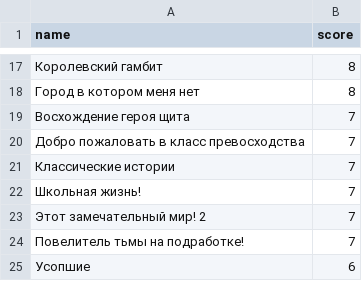
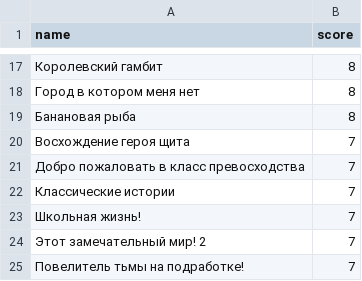
Before and after one commit to rprtr258/rprtr258.github.io, a CSV file: site/_data/watched_list.csv, drawn as a sheet; only a part is shown, gaps mark what is left out; the shorter side is filled out with more unchanged rows; the diff names each change by its address in the sheet, - before the commit and + after, or states it on an @@ line.

Commit message:
Update watched_list.csv

```diff
--- a/site/_data/watched_list.csv
+++ b/site/_data/watched_list.csv
+row 19: Банановая рыба | 8
```
